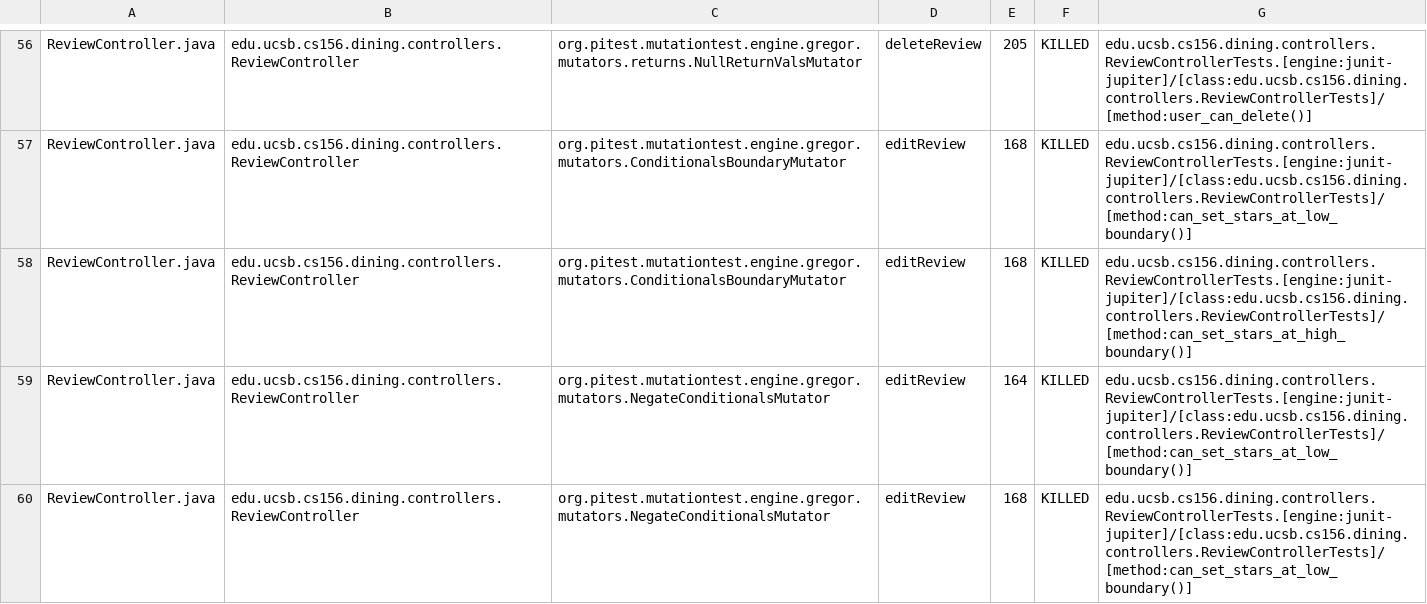
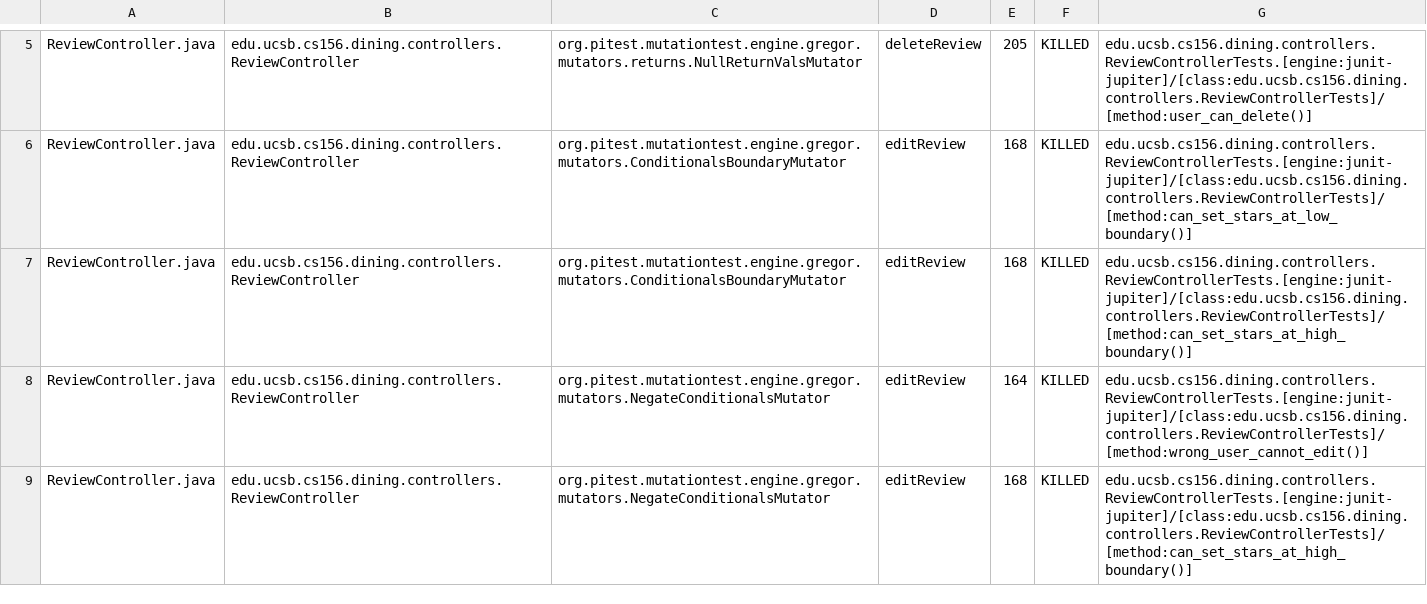
Before and after one commit to ucsb-cs156-s25/proj-dining-s25-06, a CSV file: prs/37/pitest/mutations.csv, drawn as a sheet; only a part is shown, gaps mark what is left out; the diff covers the shown part only.

Commit message:
Deploying to gh-pages from @ ucsb-cs156-s25/proj-dining-s25-06@b4f1131a84c0dd0685a4b07bc2582e9f6a7b56de 🚀

```diff
--- a/prs/37/pitest/mutations.csv
+++ b/prs/37/pitest/mutations.csv
@@ -58,3 +7,3 @@ ReviewController.java,edu.ucsb.cs156.dining.controllers.ReviewController,org.pit
 ReviewController.java,edu.ucsb.cs156.dining.controllers.ReviewController,org.pitest.mutationtest.engine.gregor.mutators.ConditionalsBoundaryMutator,editReview,168,KILLED,edu.ucsb.cs156.dining.controllers.ReviewControllerTests.[engine:junit-jupiter]/[class:edu.ucsb.cs156.dining.controllers.ReviewControllerTests]/[method:can_set_stars_at_high_boundary()]
-ReviewController.java,edu.ucsb.cs156.dining.controllers.ReviewController,org.pitest.mutationtest.engine.gregor.mutators.NegateConditionalsMutator,editReview,164,KILLED,edu.ucsb.cs156.dining.controllers.ReviewControllerTests.[engine:junit-jupiter]/[class:edu.ucsb.cs156.dining.controllers.ReviewControllerTests]/[method:can_set_stars_at_low_boundary()]
-ReviewController.java,edu.ucsb.cs156.dining.controllers.ReviewController,org.pitest.mutationtest.engine.gregor.mutators.NegateConditionalsMutator,editReview,168,KILLED,edu.ucsb.cs156.dining.controllers.ReviewControllerTests.[engine:junit-jupiter]/[class:edu.ucsb.cs156.dining.controllers.ReviewControllerTests]/[method:can_set_stars_at_low_boundary()]
+ReviewController.java,edu.ucsb.cs156.dining.controllers.ReviewController,org.pitest.mutationtest.engine.gregor.mutators.NegateConditionalsMutator,editReview,164,KILLED,edu.ucsb.cs156.dining.controllers.ReviewControllerTests.[engine:junit-jupiter]/[class:edu.ucsb.cs156.dining.controllers.ReviewControllerTests]/[method:wrong_user_cannot_edit()]
+ReviewController.java,edu.ucsb.cs156.dining.controllers.ReviewController,org.pitest.mutationtest.engine.gregor.mutators.NegateConditionalsMutator,editReview,168,KILLED,edu.ucsb.cs156.dining.controllers.ReviewControllerTests.[engine:junit-jupiter]/[class:edu.ucsb.cs156.dining.controllers.ReviewControllerTests]/[method:can_set_stars_at_high_boundary()]
```
Also changed, not shown: 51 moved rows and 3 edited cells elsewhere in this file, 16 other files.
